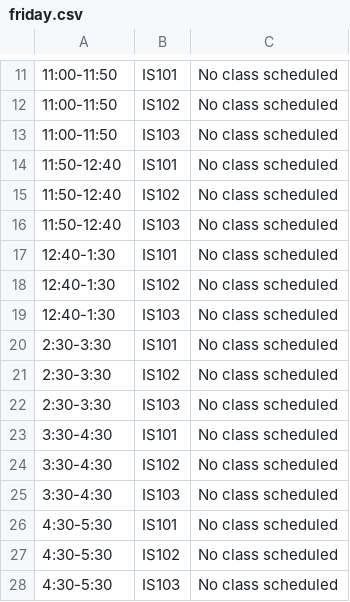
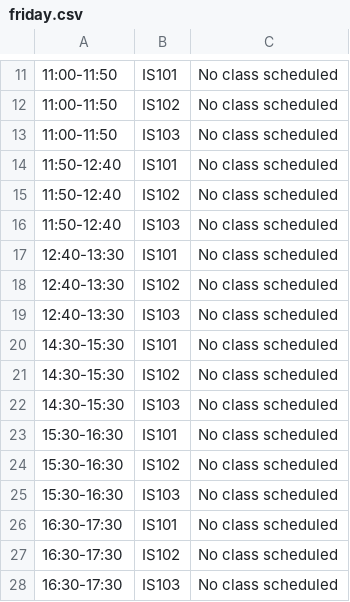
Before and after one commit to Sayed-Afnan-Khazi/time-table-ai, a CSV file: outputs/friday.csv, drawn as a sheet; only a part is shown, gaps mark what is left out; the diff names each change by its address in the sheet, - before the commit and + after, or states it on an @@ line.

```diff
--- a/outputs/friday.csv
+++ b/outputs/friday.csv
-A17:A19: 12:40-1:30
+A17:A19: 12:40-13:30
-A20:A22: 2:30-3:30
+A20:A22: 14:30-15:30
-A23:A25: 3:30-4:30
+A23:A25: 15:30-16:30
-A26:A28: 4:30-5:30
+A26:A28: 16:30-17:30
```
Also changed, not shown: classes.csv, outputs/monday.csv, 6 other files.
